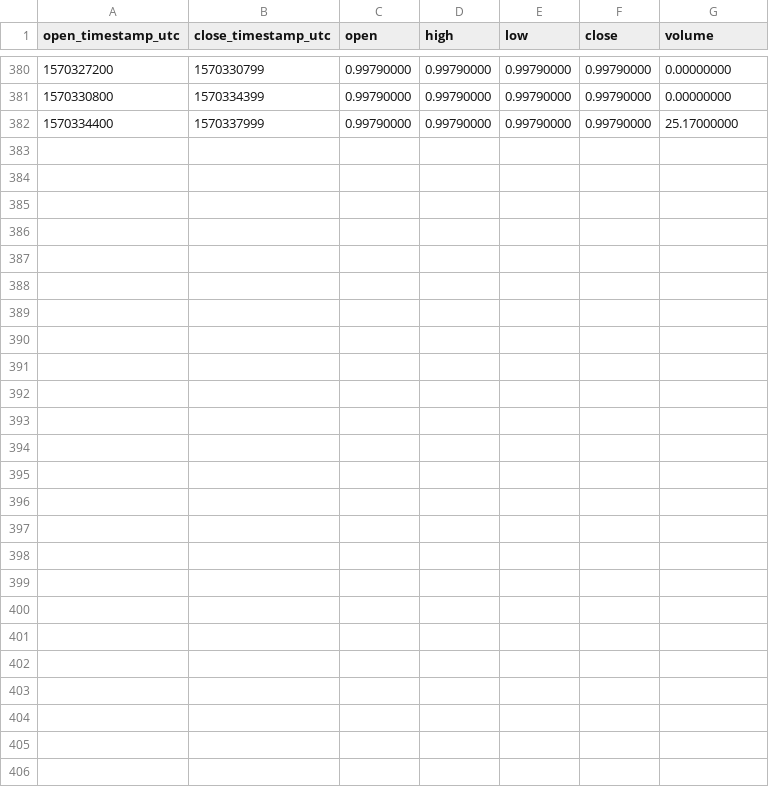
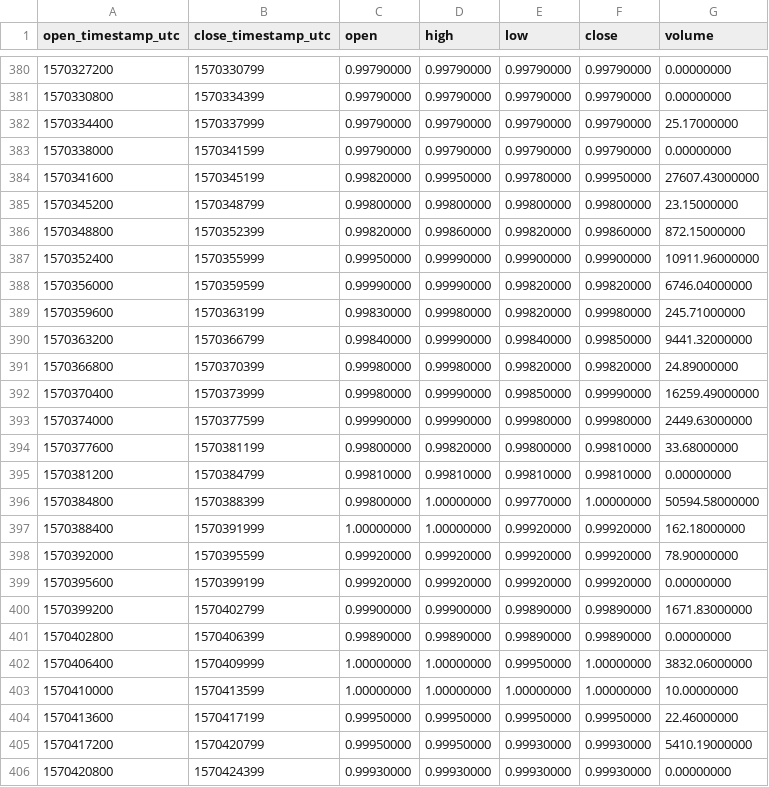
Before and after one commit to cryptobigbro/binance-BUSDUSDT, a CSV file: binance-BUSDUSDT-1h.csv, drawn as a sheet; only a part is shown, gaps mark what is left out; the diff names each change by its address in the sheet, - before the commit and + after, or states it on an @@ line.

Commit message:
Update OHLCV data.

```diff
--- a/binance-BUSDUSDT-1h.csv
+++ b/binance-BUSDUSDT-1h.csv
+row 383: 1570338000 | 1570341599 | 0.99790000 | 0.99790000 | 0.99790000 | 0.99790000 | 0.00000000
+row 384: 1570341600 | 1570345199 | 0.99820000 | 0.99950000 | 0.99780000 | 0.99950000 | 27607.43000000
+row 385: 1570345200 | 1570348799 | 0.99800000 | 0.99800000 | 0.99800000 | 0.99800000 | 23.15000000
+row 386: 1570348800 | 1570352399 | 0.99820000 | 0.99860000 | 0.99820000 | 0.99860000 | 872.15000000
+row 387: 1570352400 | 1570355999 | 0.99950000 | 0.99990000 | 0.99900000 | 0.99900000 | 10911.96000000
+row 388: 1570356000 | 1570359599 | 0.99990000 | 0.99990000 | 0.99820000 | 0.99820000 | 6746.04000000
+row 389: 1570359600 | 1570363199 | 0.99830000 | 0.99980000 | 0.99820000 | 0.99980000 | 245.71000000
+row 390: 1570363200 | 1570366799 | 0.99840000 | 0.99990000 | 0.99840000 | 0.99850000 | 9441.32000000
+row 391: 1570366800 | 1570370399 | 0.99980000 | 0.99980000 | 0.99820000 | 0.99820000 | 24.89000000
+row 392: 1570370400 | 1570373999 | 0.99980000 | 0.99990000 | 0.99850000 | 0.99990000 | 16259.49000000
+row 393: 1570374000 | 1570377599 | 0.99990000 | 0.99990000 | 0.99980000 | 0.99980000 | 2449.63000000
+row 394: 1570377600 | 1570381199 | 0.99800000 | 0.99820000 | 0.99800000 | 0.99810000 | 33.68000000
+row 395: 1570381200 | 1570384799 | 0.99810000 | 0.99810000 | 0.99810000 | 0.99810000 | 0.00000000
+row 396: 1570384800 | 1570388399 | 0.99800000 | 1.00000000 | 0.99770000 | 1.00000000 | 50594.58000000
+row 397: 1570388400 | 1570391999 | 1.00000000 | 1.00000000 | 0.99920000 | 0.99920000 | 162.18000000
+row 398: 1570392000 | 1570395599 | 0.99920000 | 0.99920000 | 0.99920000 | 0.99920000 | 78.90000000
+row 399: 1570395600 | 1570399199 | 0.99920000 | 0.99920000 | 0.99920000 | 0.99920000 | 0.00000000
+row 400: 1570399200 | 1570402799 | 0.99900000 | 0.99900000 | 0.99890000 | 0.99890000 | 1671.83000000
+row 401: 1570402800 | 1570406399 | 0.99890000 | 0.99890000 | 0.99890000 | 0.99890000 | 0.00000000
+row 402: 1570406400 | 1570409999 | 1.00000000 | 1.00000000 | 0.99950000 | 1.00000000 | 3832.06000000
+row 403: 1570410000 | 1570413599 | 1.00000000 | 1.00000000 | 1.00000000 | 1.00000000 | 10.00000000
+row 404: 1570413600 | 1570417199 | 0.99950000 | 0.99950000 | 0.99950000 | 0.99950000 | 22.46000000
+row 405: 1570417200 | 1570420799 | 0.99950000 | 0.99950000 | 0.99930000 | 0.99930000 | 5410.19000000
+row 406: 1570420800 | 1570424399 | 0.99930000 | 0.99930000 | 0.99930000 | 0.99930000 | 0.00000000
```
Also changed, not shown: binance-BUSDUSDT-1d.csv, 1 other file.
